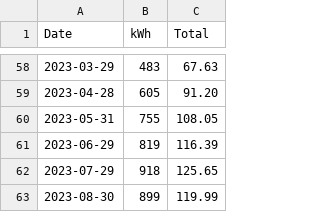
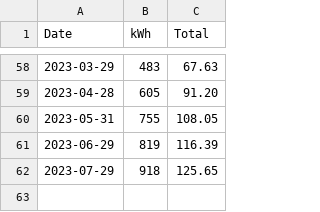
Before and after one commit to BGQM/fpl, a CSV file: FPL_Bills.csv, drawn as a sheet; only a part is shown, gaps mark what is left out.

Commit message:
Update FPL_Bills.csv

```diff
--- a/FPL_Bills.csv
+++ b/FPL_Bills.csv
@@ -62,2 +62 @@ Date,kWh,Total
 2023-07-29,918 ,125.65
-2023-08-30,899 ,119.99
```
